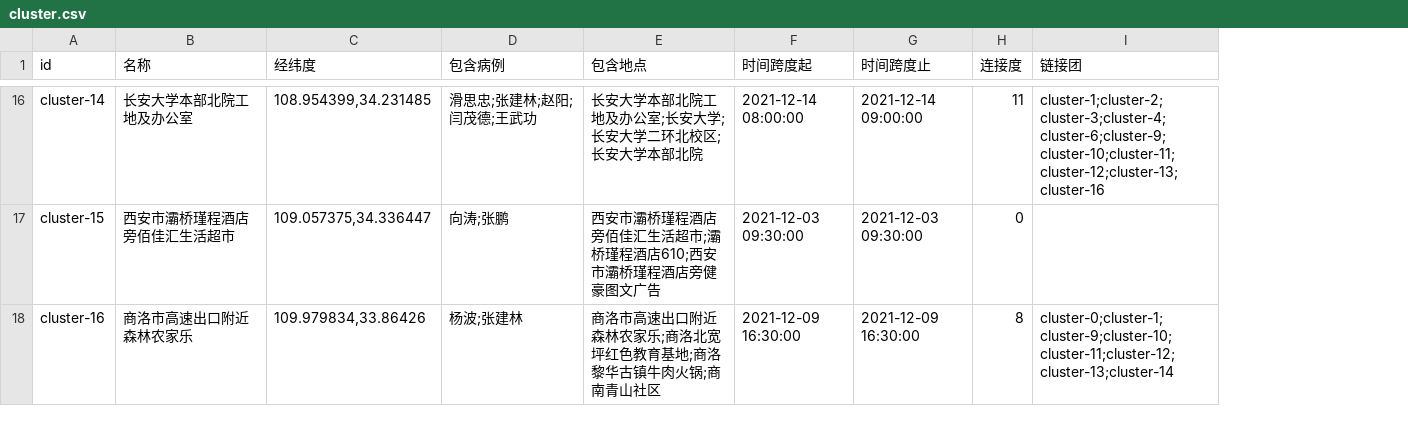
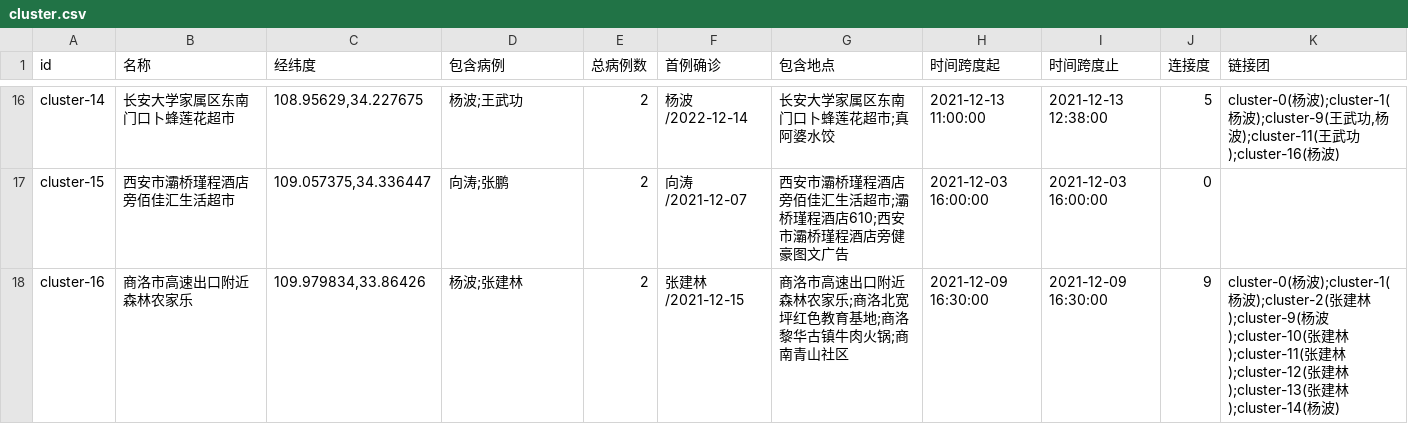
Before and after one commit to rubickkcibur/cdc, a CSV file: lc/django_app/app01/max_clique/cluster.csv, drawn as a sheet; only a part is shown, gaps mark what is left out; addresses are those after the commit; the diff covers the shown part only; the diff names each change by its address in the sheet, - before the commit and + after, or states it on an @@ line.

```diff
--- a/lc/django_app/app01/max_clique/cluster.csv
+++ b/lc/django_app/app01/max_clique/cluster.csv
+column E (总病例数), rows 16-18: all 2
+column F (首例确诊), rows 16-18: 杨波/2022-12-14 | 向涛/2021-12-07 | 张建林/2021-12-15
-B16 (名称): 长安大学本部北院工地及办公室
+B16 (名称): 长安大学家属区东南门口卜蜂莲花超市
-C16 (经纬度): 108.954399,34.231485
+C16 (经纬度): 108.95629,34.227675
-D16 (包含病例): 滑思忠;张建林;赵阳;闫茂德;王武功
+D16 (包含病例): 杨波;王武功
-G16 (包含地点): 长安大学本部北院工地及办公室;长安大学;长安大学二环北校区;长安大学本部北院
+G16 (包含地点): 长安大学家属区东南门口卜蜂莲花超市;真阿婆水饺
-H16 (时间跨度起): 2021-12-14 08:00:00
+H16 (时间跨度起): 2021-12-13 11:00:00
-I16 (时间跨度止): 2021-12-14 09:00:00
+I16 (时间跨度止): 2021-12-13 12:38:00
-J16 (连接度): 11
+J16 (连接度): 5
-K16 (链接团): cluster-1;cluster-2;cluster-3;cluster-4;cluster-6;cluster-9;cluster-10;cluster-11;cluster-12;cluster-13;cluster-16
+K16 (链接团): cluster-0(杨波);cluster-1(杨波);cluster-9(王武功,杨波);cluster-11(王武功);cluster-16(杨波)
-H17 (时间跨度起): 2021-12-03 09:30:00
+H17 (时间跨度起): 2021-12-03 16:00:00
-I17 (时间跨度止): 2021-12-03 09:30:00
+I17 (时间跨度止): 2021-12-03 16:00:00
-J18 (连接度): 8
+J18 (连接度): 9
-K18 (链接团): cluster-0;cluster-1;cluster-9;cluster-10;cluster-11;cluster-12;cluster-13;cluster-14
+K18 (链接团): cluster-0(杨波);cluster-1(杨波);cluster-2(张建林);cluster-9(杨波);cluster-10(张建林);cluster-11(张建林);cluster-12(张建林);cluster-13(张建林);cluster-14(杨波)
```
Also changed, not shown: 92 edited cells elsewhere in this file, 6 other files.
